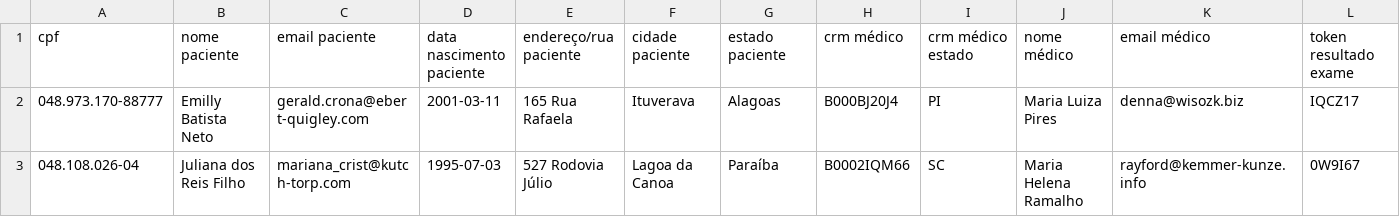
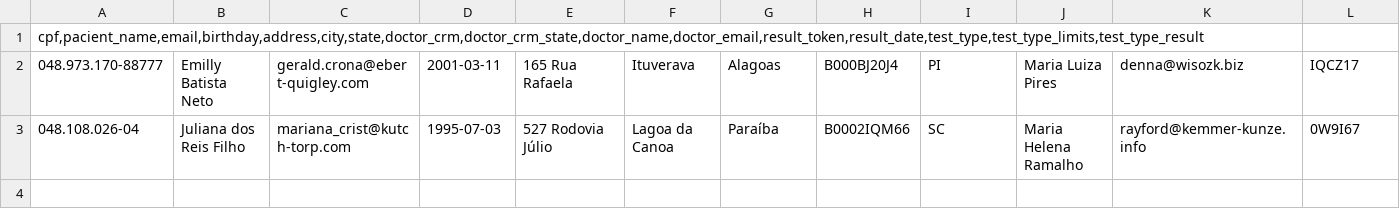
Before and after one commit to thalytalima211/rebase-labs, a CSV file: spec/support/csv/csv_with_error.csv, drawn as a sheet; only a part is shown; removed rows and columns are numbered as before the commit, all else as after; rows hold the shown columns only; the diff names each change by its address in the sheet, - before the commit and + after, or states it on an @@ line.

```diff
--- a/spec/support/csv/csv_with_error.csv
+++ b/spec/support/csv/csv_with_error.csv
-row 1: cpf | nome paciente | email paciente | data nascimento paciente | endereço/rua paciente | cidade paciente | estado paciente | crm médico | crm médico estado | nome médico | email médico | token resultado exame
+row 1: cpf,pacient_name,email,birthday,address,city,state,doctor_crm,doctor_crm_state,doctor_name,doctor_email,result_token,result_date,test_type,test_type_limits,test_type_result
```
Also changed, not shown: spec/support/csv/data_to_import.csv, 4 other files.
